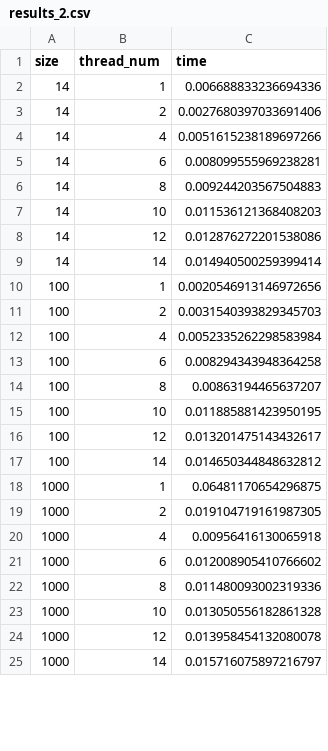
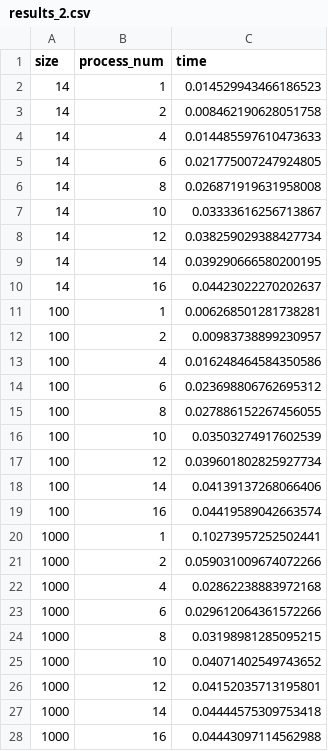
Before and after one commit to kampuzzle/Sistemas-Distribuidos, a CSV file: Lab01/data/results_2.csv, drawn as a sheet; only a part is shown; the diff covers the shown part only.

```diff
--- a/Lab01/data/results_2.csv
+++ b/Lab01/data/results_2.csv
@@ -1,25 +1,28 @@
-size,thread_num,time
-14,1,0.006688833236694336
-14,2,0.0027680397033691406
-14,4,0.0051615238189697266
-14,6,0.008099555969238281
-14,8,0.009244203567504883
-14,10,0.011536121368408203
-14,12,0.012876272201538086
-14,14,0.014940500259399414
-100,1,0.0020546913146972656
-100,2,0.0031540393829345703
-100,4,0.0052335262298583984
-100,6,0.008294343948364258
-100,8,0.00863194465637207
-100,10,0.011885881423950195
-100,12,0.013201475143432617
-100,14,0.014650344848632812
-1000,1,0.06481170654296875
-1000,2,0.019104719161987305
-1000,4,0.00956416130065918
-1000,6,0.012008905410766602
-1000,8,0.011480093002319336
-1000,10,0.013050556182861328
-1000,12,0.013958454132080078
-1000,14,0.015716075897216797
+size,process_num,time
+14,1,0.014529943466186523
+14,2,0.008462190628051758
+14,4,0.014485597610473633
+14,6,0.021775007247924805
+14,8,0.026871919631958008
+14,10,0.03333616256713867
+14,12,0.038259029388427734
+14,14,0.039290666580200195
+14,16,0.04423022270202637
+100,1,0.006268501281738281
+100,2,0.00983738899230957
+100,4,0.016248464584350586
+100,6,0.023698806762695312
+100,8,0.027886152267456055
+100,10,0.03503274917602539
+100,12,0.039601802825927734
+100,14,0.04139137268066406
+100,16,0.04419589042663574
+1000,1,0.10273957252502441
+1000,2,0.059031009674072266
+1000,4,0.02862238883972168
+1000,6,0.029612064361572266
+1000,8,0.03198981285095215
+1000,10,0.04071402549743652
+1000,12,0.04152035713195801
+1000,14,0.04444575309753418
+1000,16,0.04443097114562988
```
Also changed, not shown: 2 added rows and 16 edited cells elsewhere in this file, Lab01/data/results.csv, 7 other files.
